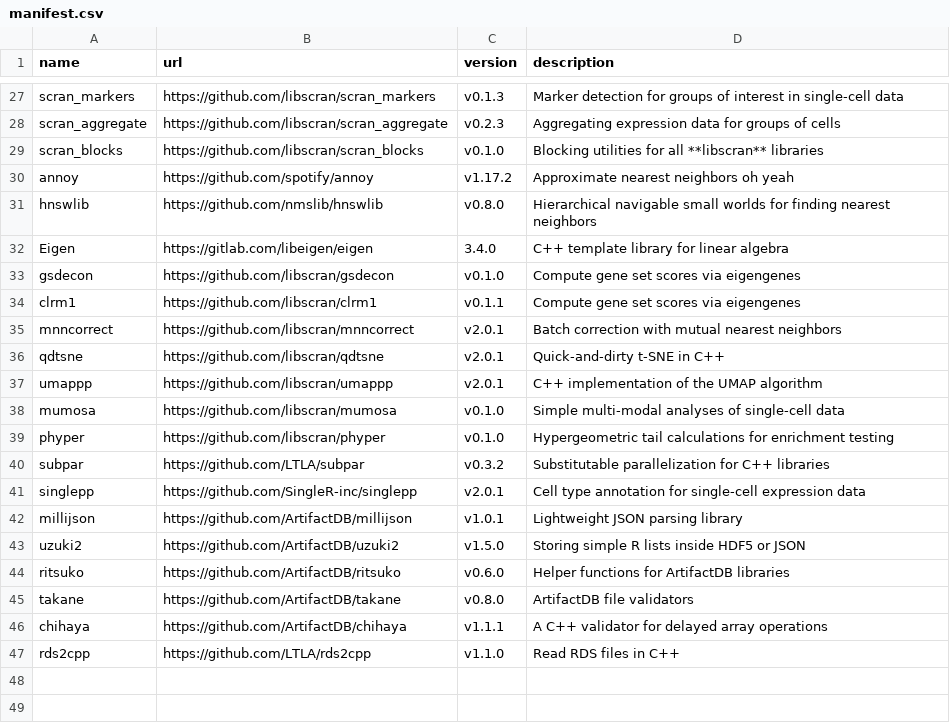
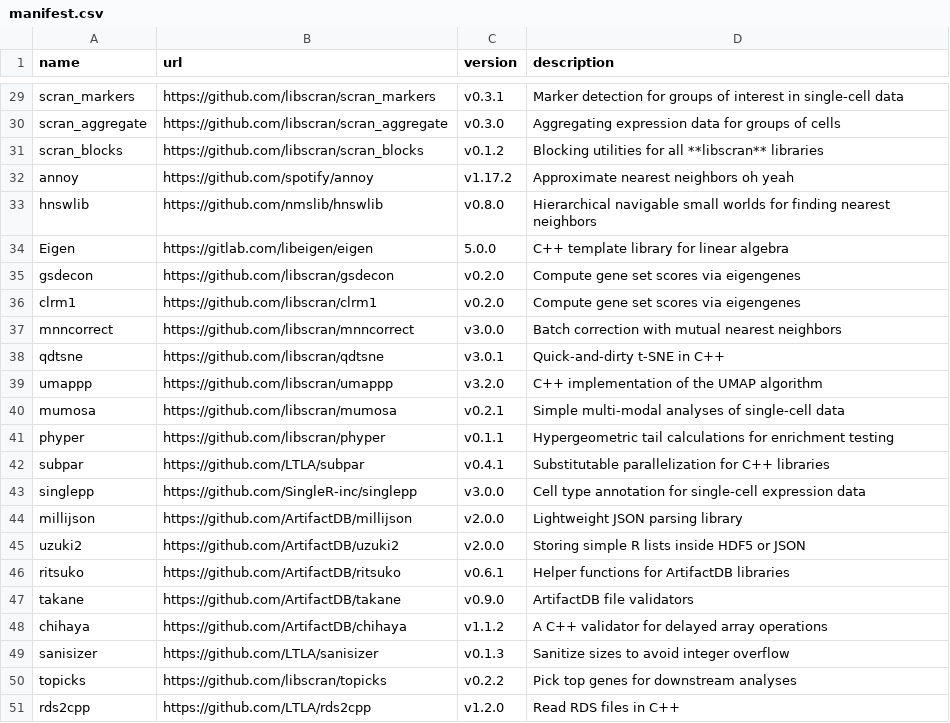
Before and after one commit to BiocPy/assorthead, a CSV file: extern/manifest.csv, drawn as a sheet; only a part is shown, gaps mark what is left out; addresses are those after the commit; the diff covers the shown part only; the diff names each change by its address in the sheet, - before the commit and + after, or states it on an @@ line.

```diff
--- a/extern/manifest.csv
+++ b/extern/manifest.csv
-C29 (version): v0.1.3
+C29 (version): v0.3.1
-C30 (version): v0.2.3
+C30 (version): v0.3.0
-C31 (version): v0.1.0
+C31 (version): v0.1.2
-C34 (version): 3.4.0
+C34 (version): 5.0.0
-C35 (version): v0.1.0
+C35 (version): v0.2.0
-C36 (version): v0.1.1
+C36 (version): v0.2.0
-C37 (version): v2.0.1
+C37 (version): v3.0.0
-C38 (version): v2.0.1
+C38 (version): v3.0.1
-C39 (version): v2.0.1
+C39 (version): v3.2.0
-C40 (version): v0.1.0
+C40 (version): v0.2.1
-C41 (version): v0.1.0
+C41 (version): v0.1.1
-C42 (version): v0.3.2
+C42 (version): v0.4.1
-C43 (version): v2.0.1
+C43 (version): v3.0.0
-C44 (version): v1.0.1
+C44 (version): v2.0.0
-C45 (version): v1.5.0
+C45 (version): v2.0.0
-C46 (version): v0.6.0
+C46 (version): v0.6.1
-C47 (version): v0.8.0
+C47 (version): v0.9.0
-C48 (version): v1.1.1
+C48 (version): v1.1.2
+row 49: sanisizer | https://github.com/LTLA/sanisizer | v0.1.3 | Sanitize sizes to avoid integer overflow
+row 50: topicks | https://github.com/libscran/topicks | v0.2.2 | Pick top genes for downstream analyses
-C51 (version): v1.1.0
+C51 (version): v1.2.0
```
Also changed, not shown: 2 added rows and 23 edited cells elsewhere in this file.
